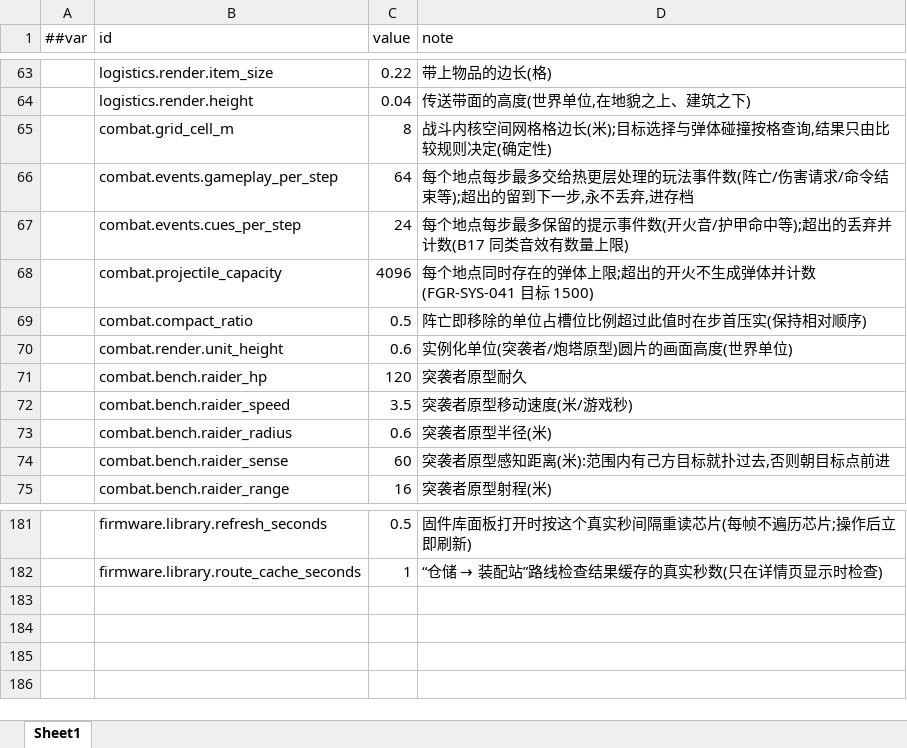
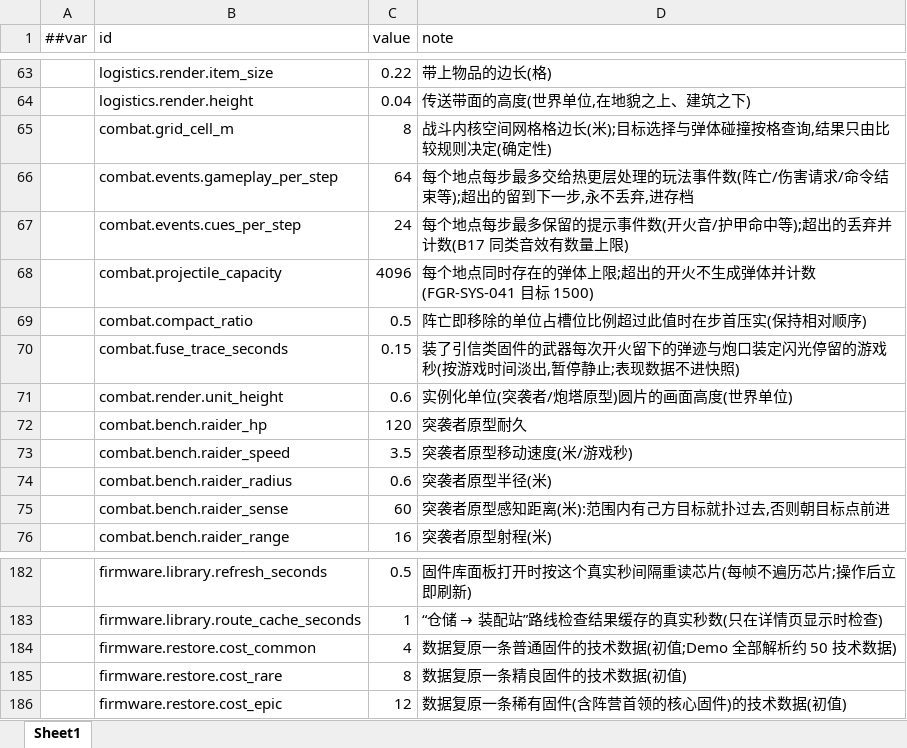
Before and after one commit to silencebin1993/TEngine, an Excel workbook: Configs/GameConfig/Datas/fg/#HomeTuning-家园与格网调参.xlsx, sheet Sheet1, drawn as a sheet; only a part is shown, gaps mark what is left out; values as stored, in another font and other column widths than the file's, no borders; the diff names each change by its address in the sheet, - before the commit and + after, or states it on an @@ line.

```diff
--- a/Configs/GameConfig/Datas/fg/#HomeTuning-家园与格网调参.xlsx (sheet Sheet1)
+++ b/Configs/GameConfig/Datas/fg/#HomeTuning-家园与格网调参.xlsx (sheet Sheet1)
+row 70:  | combat.fuse_trace_seconds | 0.15 | 装了引信类固件的武器每次开火留下的弹迹与炮口装定闪光停留的游戏秒(按游戏时间淡出,暂停静止;表现数据不进快照)
+row 184:  | firmware.restore.cost_common | 4 | 数据复原一条普通固件的技术数据(初值;Demo 全部解析约 50 技术数据)
+row 185:  | firmware.restore.cost_rare | 8 | 数据复原一条精良固件的技术数据(初值)
+row 186:  | firmware.restore.cost_epic | 12 | 数据复原一条稀有固件(含阵营首领的核心固件)的技术数据(初值)
```
Also changed, not shown: Configs/GameConfig/Datas/fg/#CodexEntry-机制图鉴条目.xlsx, Configs/GameConfig/Datas/fg/#LocText-本地化文本.xlsx, 27 other files.
